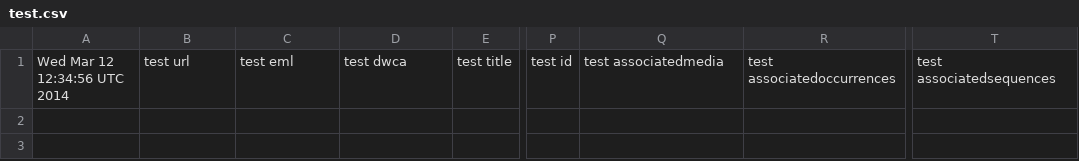
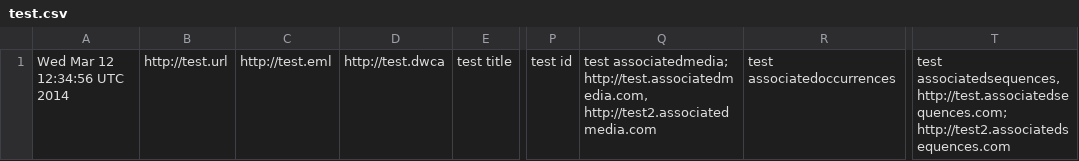
Before and after one commit to VertNet/dwc-indexer, a CSV file: dwc/test.csv, drawn as a sheet; only a part is shown, gaps mark what is left out; the diff names each change by its address in the sheet, - before the commit and + after, or states it on an @@ line.

```diff
--- a/dwc/test.csv
+++ b/dwc/test.csv
-B1: test url
+B1: http://test.url
-C1: test eml
+C1: http://test.eml
-D1: test dwca
+D1: http://test.dwca
-Q1: test associatedmedia
+Q1: test associatedmedia; http://test.associatedmedia.com, http://test2.associatedmedia.com
-T1: test associatedsequences
+T1: test associatedsequences, http://test.associatedsequences.com; http://test2.associatedsequences.com
```
Also changed, not shown: 2 other files.
